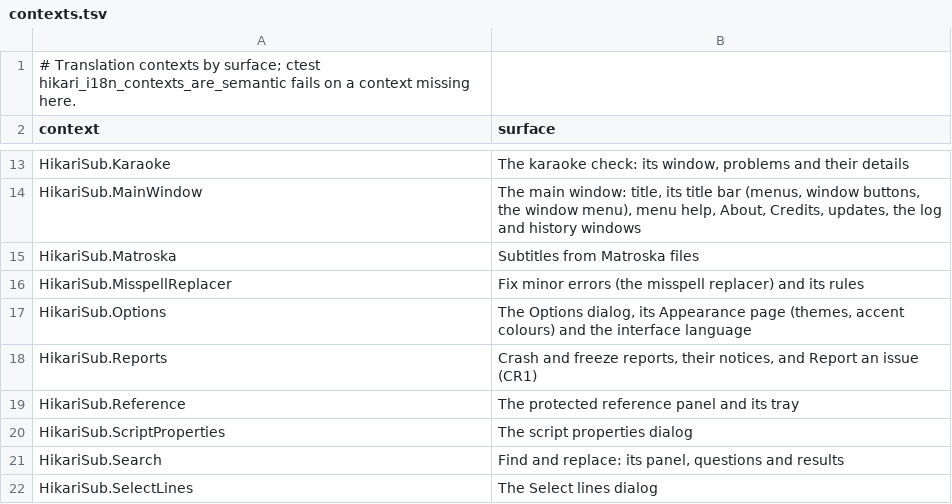
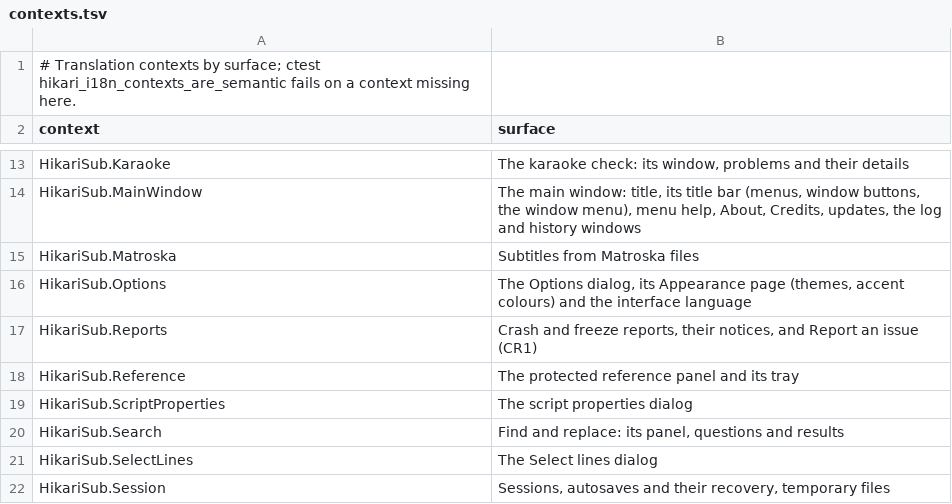
Before and after one commit to altqx/hikari, a TSV file: i18n/contexts.tsv, drawn as a sheet; only a part is shown, gaps mark what is left out; the shorter side is filled out with more unchanged rows; the diff names each change by its address in the sheet, - before the commit and + after, or states it on an @@ line.

Commit message:
Remove Fix minor errors
The panel, its Edit and View menu items, GLOBAL_MISSPELLS_REPLACER,
the rules list and its legacy conversion, the multireplace icon role,
the analytics id, the docs and the translations all go. Id 5012 stays
taken.

Layouts, sessions and [Hikari] sections that place the panel restore
without it. Hotkey files that bind it drop the binding with a notice.
A user's rules.toml stays on disk untouched, with one Log line at
start. Import legacy settings shows legacy's rules and bindings as
Retired. docs/compatibility.md records the removal as a departure
from legacy.

Fixes #608

```diff
--- a/i18n/contexts.tsv
+++ b/i18n/contexts.tsv
-row 16: HikariSub.MisspellReplacer | Fix minor errors (the misspell replacer) and its rules
```
Also changed, not shown: 56 other files.
